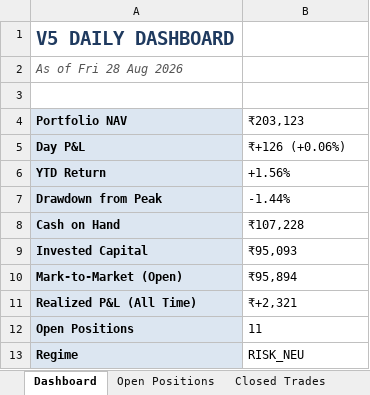
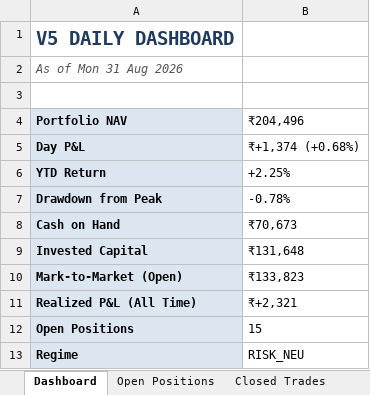
Before and after one commit to shubhamkrpal3-web/v5-stockpicker, an Excel workbook: V5_Live_Tracker.xlsx, sheet Dashboard, drawn as a sheet; values as stored, in another font and other column widths than the file's, no borders; the diff names each change by its address in the sheet, - before the commit and + after, or states it on an @@ line.

```diff
--- a/V5_Live_Tracker.xlsx (sheet Dashboard)
+++ b/V5_Live_Tracker.xlsx (sheet Dashboard)
-A2 (Portfolio NAV): As of Fri 28 Aug 2026
+A2 (Portfolio NAV): As of Mon 31 Aug 2026
-B4: ₹203,123
+B4: ₹204,496
-B5 (₹204,496): ₹+126 (+0.06%)
+B5 (₹204,496): ₹+1,374 (+0.68%)
-B6 (₹204,496): +1.56%
+B6 (₹204,496): +2.25%
-B7 (₹204,496): -1.44%
+B7 (₹204,496): -0.78%
-B8 (₹204,496): ₹107,228
+B8 (₹204,496): ₹70,673
-B9 (₹204,496): ₹95,093
+B9 (₹204,496): ₹131,648
-B10 (₹204,496): ₹95,894
+B10 (₹204,496): ₹133,823
-B12 (₹204,496): 11
+B12 (₹204,496): 15
```
Also changed, not shown: sheet Today's Signal, sheet Open Positions, sheet Equity Curve, 11 other files.
